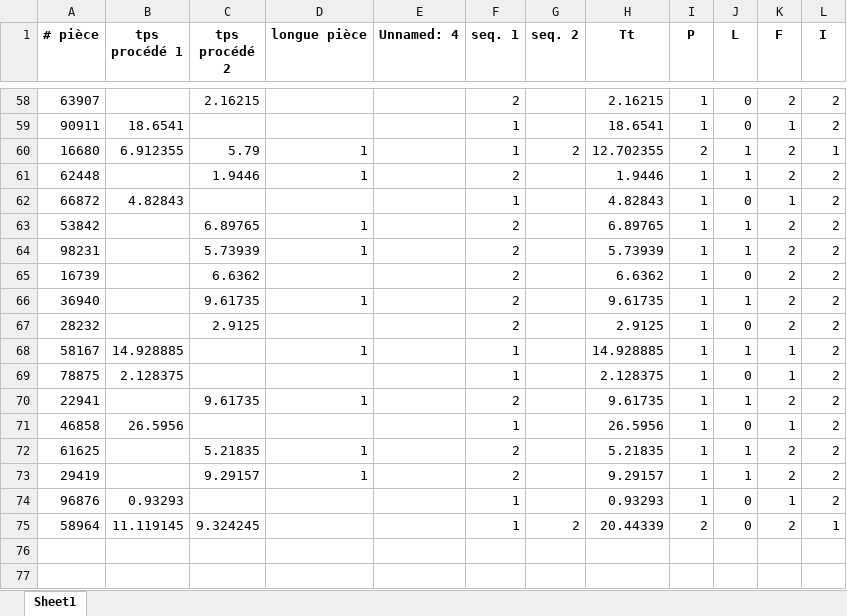
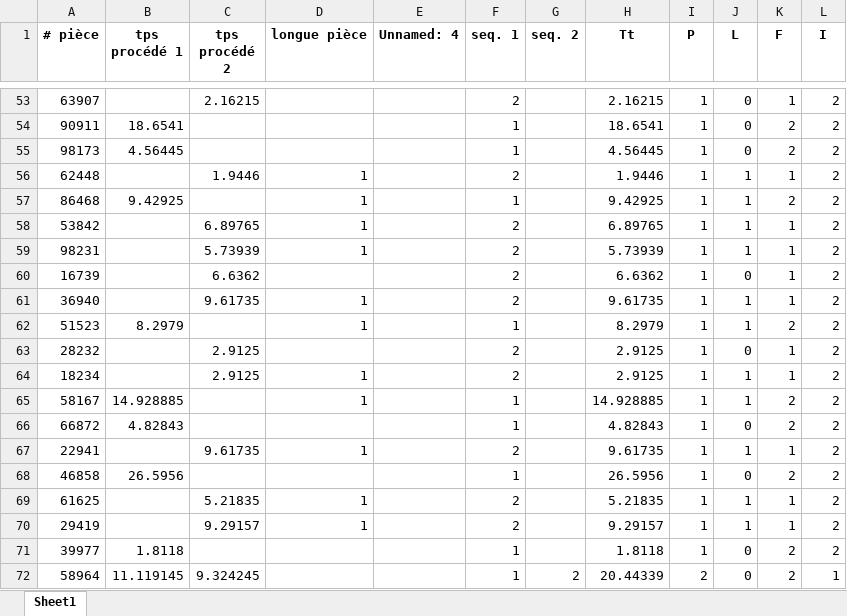
Before and after one commit to abigailrdrs/pasantia, an Excel workbook: datos_reordenados/archivo_reordenado_10.xlsx, sheet Sheet1, drawn as a sheet; only a part is shown, gaps mark what is left out; values as stored, in another font and other column widths than the file's, no borders; removed rows and columns are numbered as before the commit, all else as after; the diff covers the shown part only; the diff names each change by its address in the sheet, - before the commit and + after, or states it on an @@ line.

```diff
--- a/datos_reordenados/archivo_reordenado_10.xlsx (sheet Sheet1)
+++ b/datos_reordenados/archivo_reordenado_10.xlsx (sheet Sheet1)
-K53 (F): 2
+K53 (F): 1
-K54 (F): 1
+K54 (F): 2
-row 60: 16680 | 6.912355 | 5.79 | 1 |  | 1 | 2 | 12.702355 | 2 | 1 | 2 | 1
+row 55: 98173 | 4.56445 |  |  |  | 1 |  | 4.56445 | 1 | 0 | 2 | 2
-K56 (F): 2
+K56 (F): 1
-row 62: 66872 | 4.82843 |  |  |  | 1 |  | 4.82843 | 1 | 0 | 1 | 2
+row 57: 86468 | 9.42925 |  | 1 |  | 1 |  | 9.42925 | 1 | 1 | 2 | 2
-K58:K61 (F): 2
+K58:K61 (F): 1
+row 62: 51523 | 8.2979 |  | 1 |  | 1 |  | 8.2979 | 1 | 1 | 2 | 2
-K63 (F): 2
+K63 (F): 1
+row 64: 18234 |  | 2.9125 | 1 |  | 2 |  | 2.9125 | 1 | 1 | 1 | 2
-K65:K66 (F): 1
+K65:K66 (F): 2
-A66 (# pièce): 78875
+A66 (# pièce): 66872
-B66 (tps procédé 1): 2.128375
+B66 (tps procédé 1): 4.82843
-H66 (Tt): 2.128375
+H66 (Tt): 4.82843
-K67 (F): 2
+K67 (F): 1
-K68 (F): 1
+K68 (F): 2
-K69:K70 (F): 2
+K69:K70 (F): 1
-A71 (# pièce): 96876
+A71 (# pièce): 39977
-B71 (tps procédé 1): 0.93293
+B71 (tps procédé 1): 1.8118
-H71 (Tt): 0.93293
+H71 (Tt): 1.8118
-K71 (F): 1
+K71 (F): 2
```
Also changed, not shown: 27 added rows, 32 removed rows, 3 moved rows and 28 edited cells elsewhere in this sheet, Copia de 2019-02-28_Training sample pour l'ordonnancement_Cellule Robotisée_Rev1.xlsx, archivo.xlsx, 14 other files.
